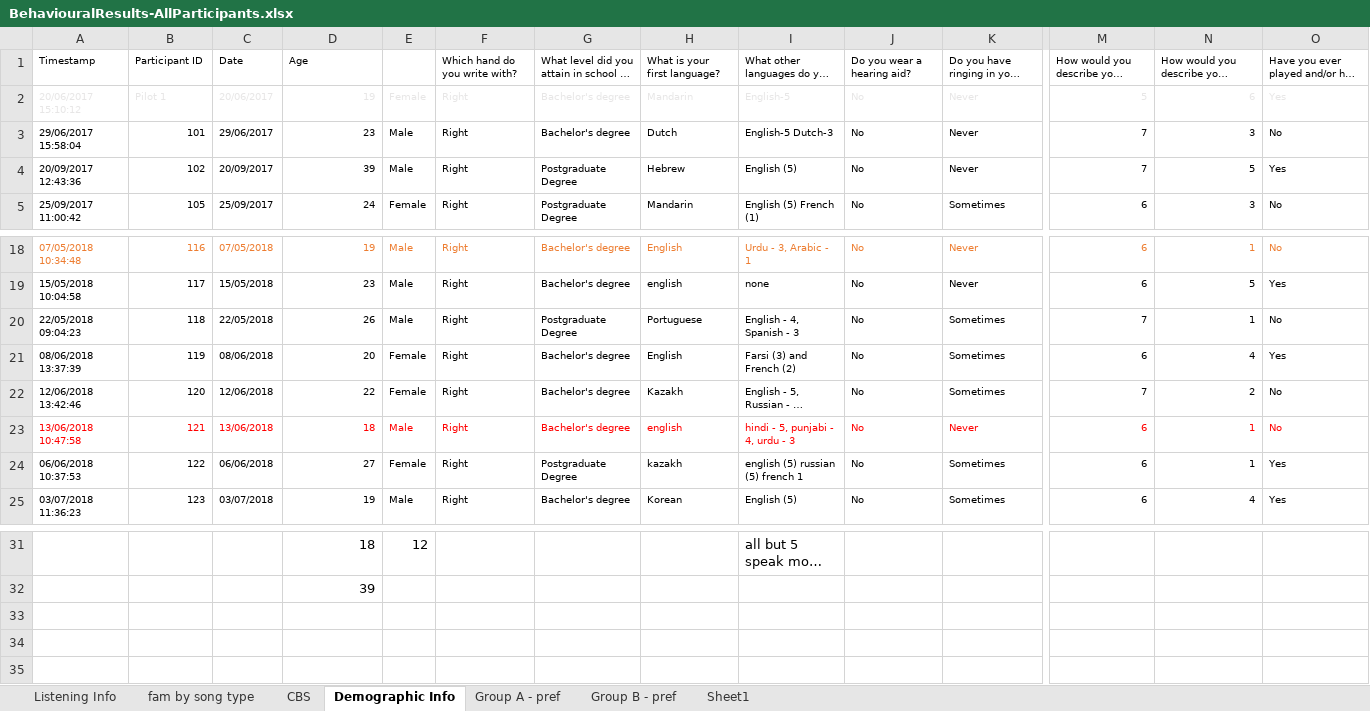
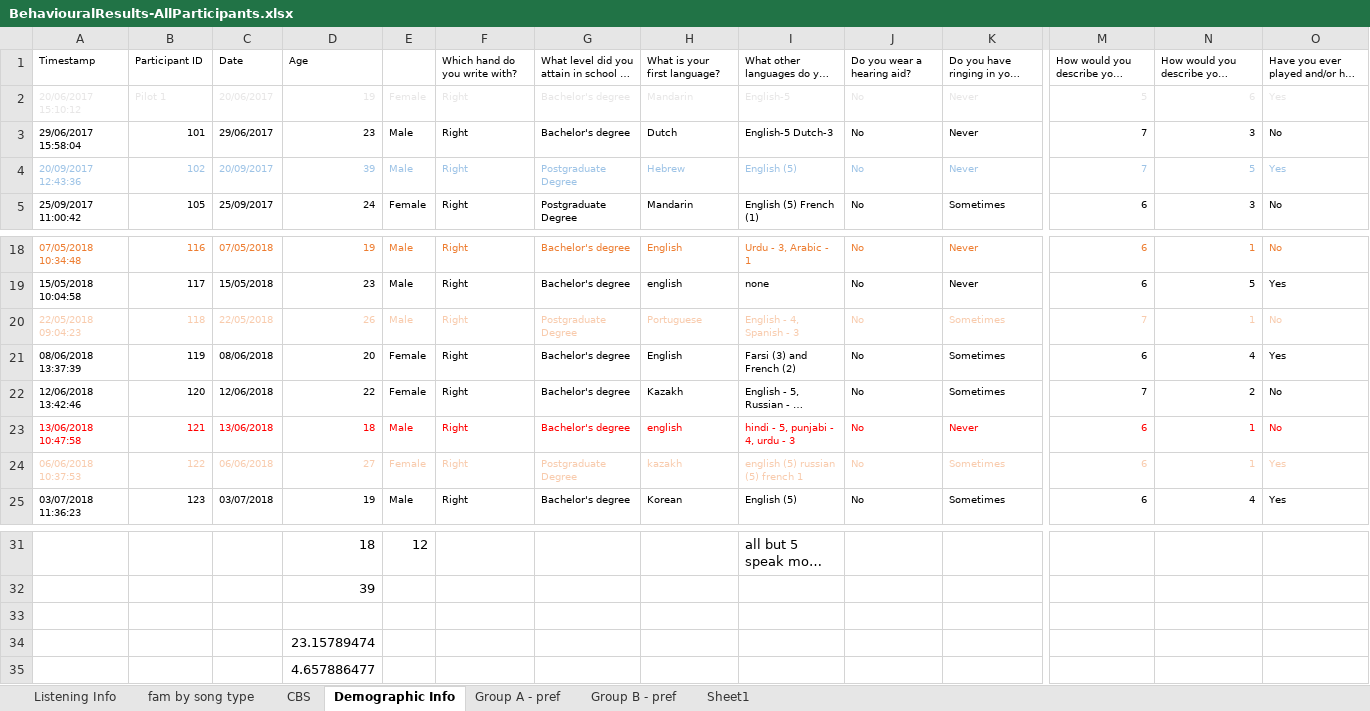
Before and after one commit to asternin/PhDProject, an Excel workbook: Music and Memory/BehaviouralResults/BehaviouralResults-AllParticipants.xlsx, sheet Demographic Info, drawn as a sheet; only a part is shown, gaps mark what is left out; long unchanged cells end in …; values as stored, in another font and other column widths than the file's, no borders; rows hold the shown columns only; the diff covers the shown part only; the diff names each change by its address in the sheet, - before the commit and + after, or states it on an @@ line.

```diff
--- a/Music and Memory/BehaviouralResults/BehaviouralResults-AllParticipants.xlsx (sheet Demographic Info)
+++ b/Music and Memory/BehaviouralResults/BehaviouralResults-AllParticipants.xlsx (sheet Demographic Info)
-A4:K4 text colour: black
+A4:K4 text colour: #9DC3E6
-M4:O4 text colour: black
+M4:O4 text colour: #9DC3E6
-A20:O20 text colour: black
+A20:O20 text colour: #F8CBAD
-A24:O24 text colour: black
+A24:O24 text colour: #F8CBAD
+row 33: (empty)
+row 34:  |  |  | 23.15789474
+row 35:  |  |  | 4.657886477
```
Also changed, not shown: cell formats elsewhere in this sheet, sheet Listening Info, 2 other files.
